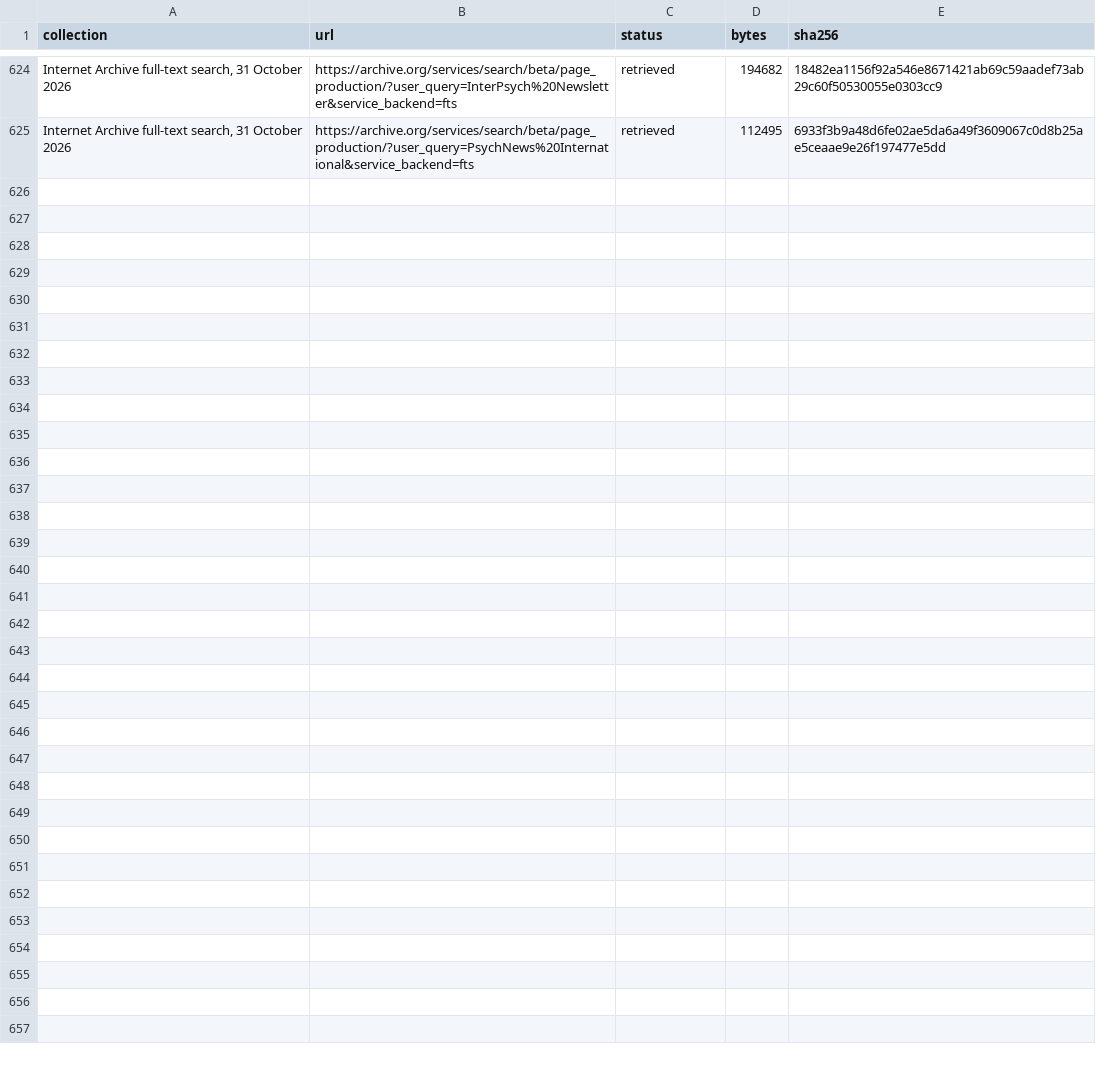
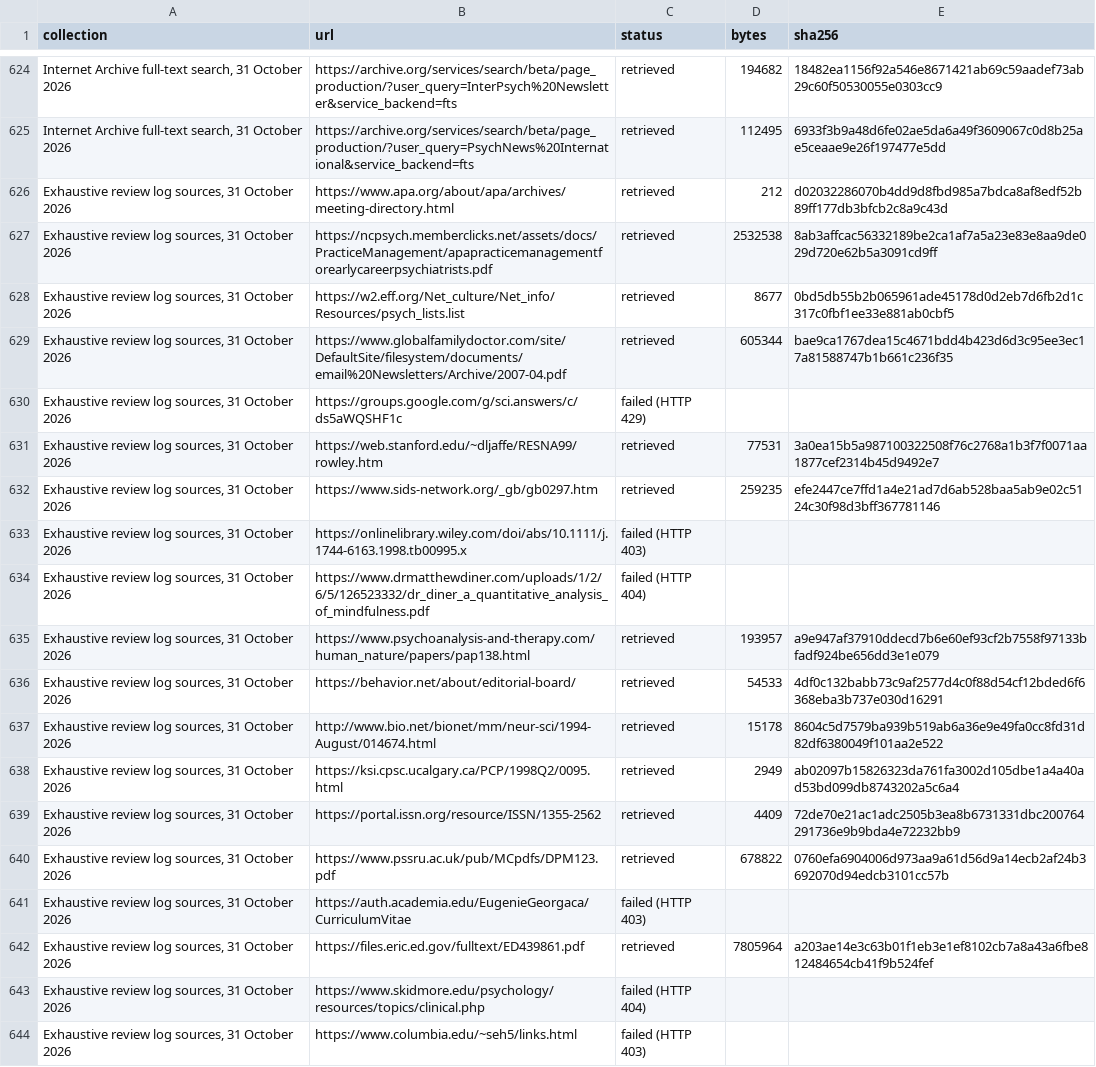
Before and after one commit to ipitchford/evidence-press-site, a CSV file: assets/interpsych/retrieval-inventory.csv, drawn as a sheet; only a part is shown, gaps mark what is left out; the diff covers the shown part only; the diff names each change by its address in the sheet, - before the commit and + after, or states it on an @@ line.

```diff
--- a/assets/interpsych/retrieval-inventory.csv
+++ b/assets/interpsych/retrieval-inventory.csv
+row 626: Exhaustive review log sources, 31 October 2026 | https://www.apa.org/about/apa/archives/meeting-directory.html | retrieved | 212 | d02032286070b4dd9d8fbd985a7bdca8af8edf52b89ff177db3bfcb2c8a9c43d
+row 627: Exhaustive review log sources, 31 October 2026 | https://ncpsych.memberclicks.net/assets/docs/PracticeManagement/apapracticemanagementforearlycareerpsychiatrists.pdf | retrieved | 2532538 | 8ab3affcac56332189be2ca1af7a5a23e83e8aa9de029d720e62b5a3091cd9ff
+row 628: Exhaustive review log sources, 31 October 2026 | https://w2.eff.org/Net_culture/Net_info/Resources/psych_lists.list | retrieved | 8677 | 0bd5db55b2b065961ade45178d0d2eb7d6fb2d1c317c0fbf1ee33e881ab0cbf5
+row 629: Exhaustive review log sources, 31 October 2026 | https://www.globalfamilydoctor.com/site/DefaultSite/filesystem/documents/email%20Newsletters/Archive/2007-04.pdf | retrieved | 605344 | bae9ca1767dea15c4671bdd4b423d6d3c95ee3ec17a81588747b1b661c236f35
+row 630: Exhaustive review log sources, 31 October 2026 | https://groups.google.com/g/sci.answers/c/ds5aWQSHF1c | failed (HTTP 429)
+row 631: Exhaustive review log sources, 31 October 2026 | https://web.stanford.edu/~dljaffe/RESNA99/rowley.htm | retrieved | 77531 | 3a0ea15b5a987100322508f76c2768a1b3f7f0071aa1877cef2314b45d9492e7
+row 632: Exhaustive review log sources, 31 October 2026 | https://www.sids-network.org/_gb/gb0297.htm | retrieved | 259235 | efe2447ce7ffd1a4e21ad7d6ab528baa5ab9e02c5124c30f98d3bff367781146
+row 633: Exhaustive review log sources, 31 October 2026 | https://onlinelibrary.wiley.com/doi/abs/10.1111/j.1744-6163.1998.tb00995.x | failed (HTTP 403)
+row 634: Exhaustive review log sources, 31 October 2026 | https://www.drmatthewdiner.com/uploads/1/2/6/5/126523332/dr_diner_a_quantitative_analysis_of_mindfulness.pdf | failed (HTTP 404)
+row 635: Exhaustive review log sources, 31 October 2026 | https://www.psychoanalysis-and-therapy.com/human_nature/papers/pap138.html | retrieved | 193957 | a9e947af37910ddecd7b6e60ef93cf2b7558f97133bfadf924be656dd3e1e079
+row 636: Exhaustive review log sources, 31 October 2026 | https://behavior.net/about/editorial-board/ | retrieved | 54533 | 4df0c132babb73c9af2577d4c0f88d54cf12bded6f6368eba3b737e030d16291
+row 637: Exhaustive review log sources, 31 October 2026 | http://www.bio.net/bionet/mm/neur-sci/1994-August/014674.html | retrieved | 15178 | 8604c5d7579ba939b519ab6a36e9e49fa0cc8fd31d82df6380049f101aa2e522
+row 638: Exhaustive review log sources, 31 October 2026 | https://ksi.cpsc.ucalgary.ca/PCP/1998Q2/0095.html | retrieved | 2949 | ab02097b15826323da761fa3002d105dbe1a4a40ad53bd099db8743202a5c6a4
+row 639: Exhaustive review log sources, 31 October 2026 | https://portal.issn.org/resource/ISSN/1355-2562 | retrieved | 4409 | 72de70e21ac1adc2505b3ea8b6731331dbc200764291736e9b9bda4e72232bb9
+row 640: Exhaustive review log sources, 31 October 2026 | https://www.pssru.ac.uk/pub/MCpdfs/DPM123.pdf | retrieved | 678822 | 0760efa6904006d973aa9a61d56d9a14ecb2af24b3692070d94edcb3101cc57b
+row 641: Exhaustive review log sources, 31 October 2026 | https://auth.academia.edu/EugenieGeorgaca/CurriculumVitae | failed (HTTP 403)
+row 642: Exhaustive review log sources, 31 October 2026 | https://files.eric.ed.gov/fulltext/ED439861.pdf | retrieved | 7805964 | a203ae14e3c63b01f1eb3e1ef8102cb7a8a43a6fbe812484654cb41f9b524fef
+row 643: Exhaustive review log sources, 31 October 2026 | https://www.skidmore.edu/psychology/resources/topics/clinical.php | failed (HTTP 404)
+row 644: Exhaustive review log sources, 31 October 2026 | https://www.columbia.edu/~seh5/links.html | failed (HTTP 403)
```
Also changed, not shown: 10 added rows elsewhere in this file, assets/interpsych/people.csv, 9 other files.
